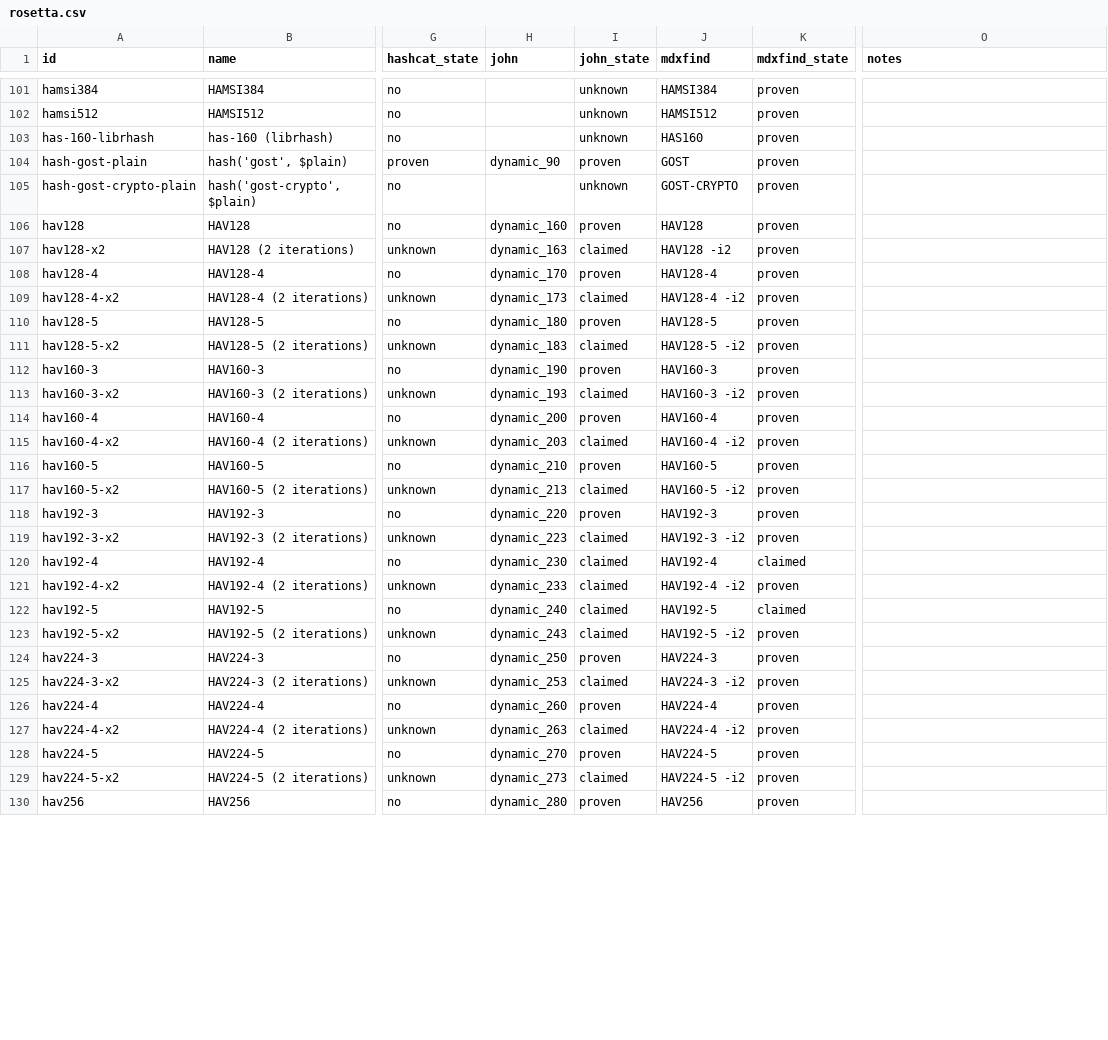
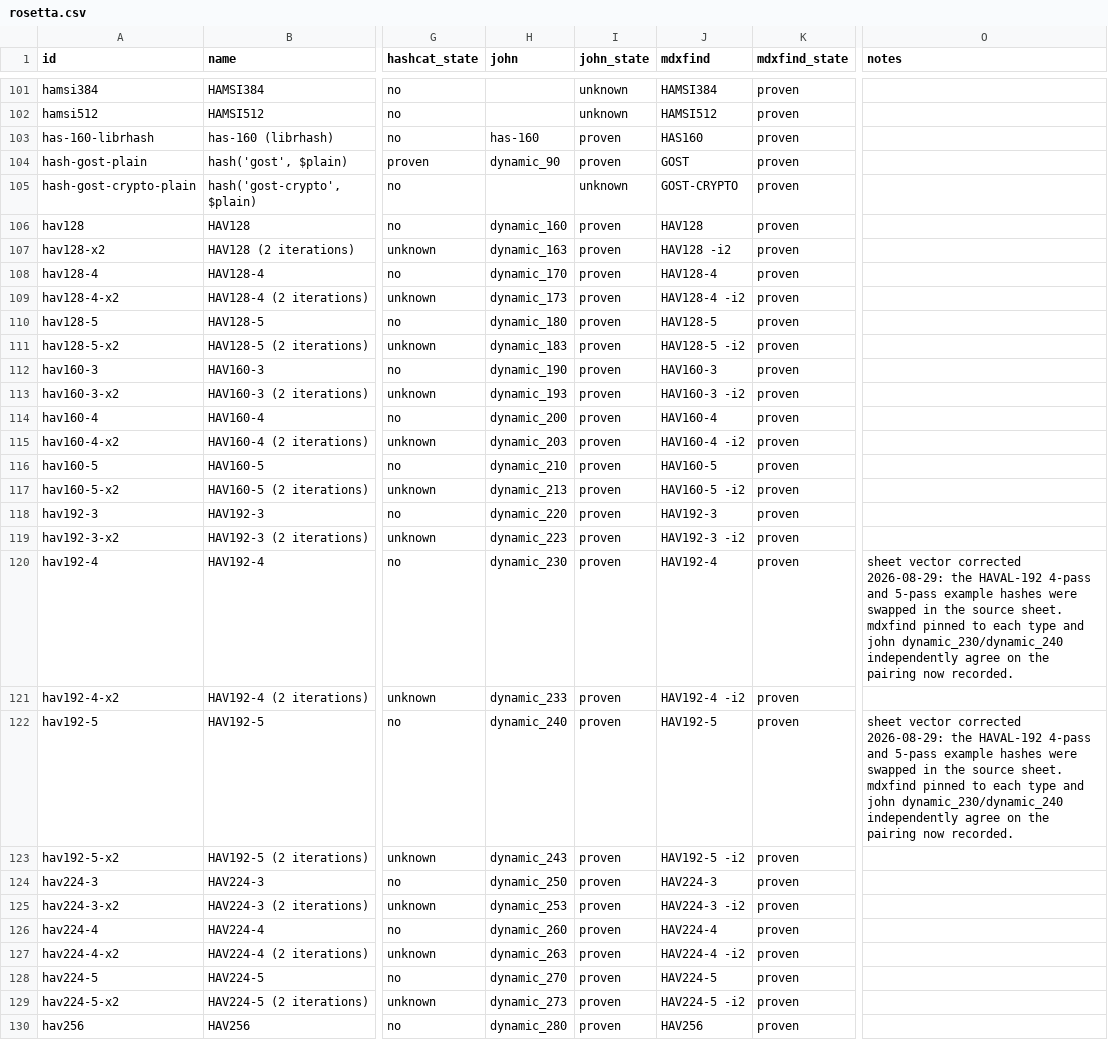
Before and after one commit to roycewilliams/cracking-rosetta, a CSV file: dist/rosetta.csv, drawn as a sheet; only a part is shown, gaps mark what is left out; the diff covers the shown part only; the diff names each change by its address in the sheet, - before the commit and + after, or states it on an @@ line.

```diff
--- a/dist/rosetta.csv
+++ b/dist/rosetta.csv
-H103 (john): (empty)
+H103 (john): has-160
-I103 (john_state): unknown
+I103 (john_state): proven
-I107 (john_state): claimed
+I107 (john_state): proven
-I109 (john_state): claimed
+I109 (john_state): proven
-I111 (john_state): claimed
+I111 (john_state): proven
-I113 (john_state): claimed
+I113 (john_state): proven
-I115 (john_state): claimed
+I115 (john_state): proven
-I117 (john_state): claimed
+I117 (john_state): proven
-I119:I123 (john_state): claimed
+I119:I123 (john_state): proven
-K120 (mdxfind_state): claimed
+K120 (mdxfind_state): proven
-O120 (notes): (empty)
+O120 (notes): sheet vector corrected 2026-08-29: the HAVAL-192 4-pass and 5-pass example hashes were swapped in the source sheet. mdxfind pinned to each type and john dynamic_230/dynamic_240 independently agree on the pairing now recorded.
-K122 (mdxfind_state): claimed
+K122 (mdxfind_state): proven
-O122 (notes): (empty)
+O122 (notes): sheet vector corrected 2026-08-29: the HAVAL-192 4-pass and 5-pass example hashes were swapped in the source sheet. mdxfind pinned to each type and john dynamic_230/dynamic_240 independently agree on the pairing now recorded.
-I125 (john_state): claimed
+I125 (john_state): proven
-I127 (john_state): claimed
+I127 (john_state): proven
-I129 (john_state): claimed
+I129 (john_state): proven
```
Also changed, not shown: 166 edited cells elsewhere in this file, 3 other files.
